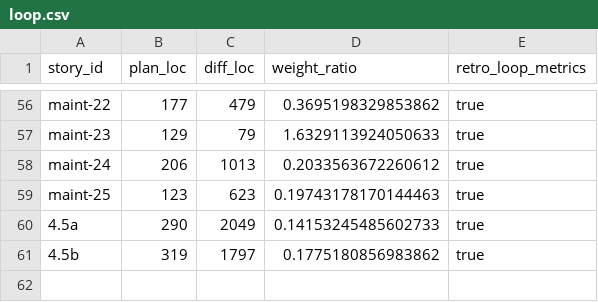
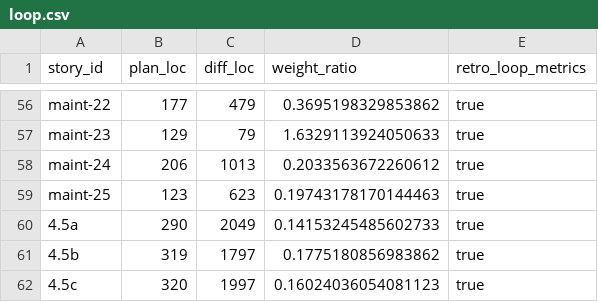
Before and after one commit to xavierbriand/accounting, a CSV file: docs/metrics/loop.csv, drawn as a sheet; only a part is shown, gaps mark what is left out.

```diff
--- a/docs/metrics/loop.csv
+++ b/docs/metrics/loop.csv
@@ -61 +61,2 @@ maint-25,123,623,0.19743178170144463,true
 4.5b,319,1797,0.1775180856983862,true
+4.5c,320,1997,0.16024036054081123,true
```
Also changed, not shown: 6 other files.
